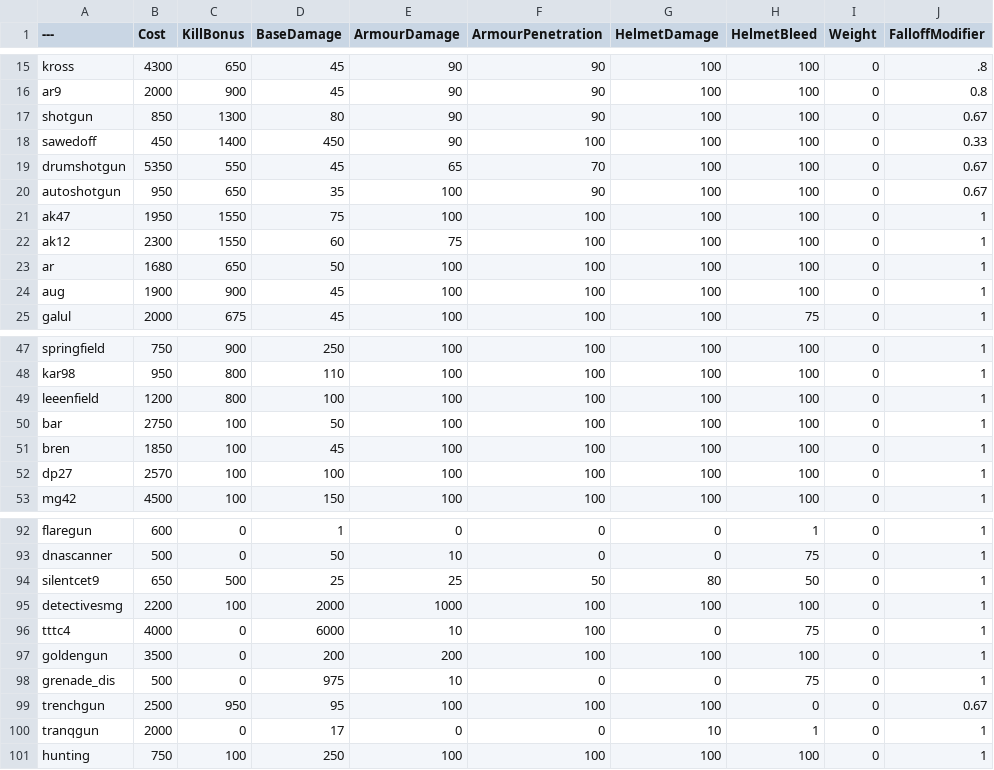
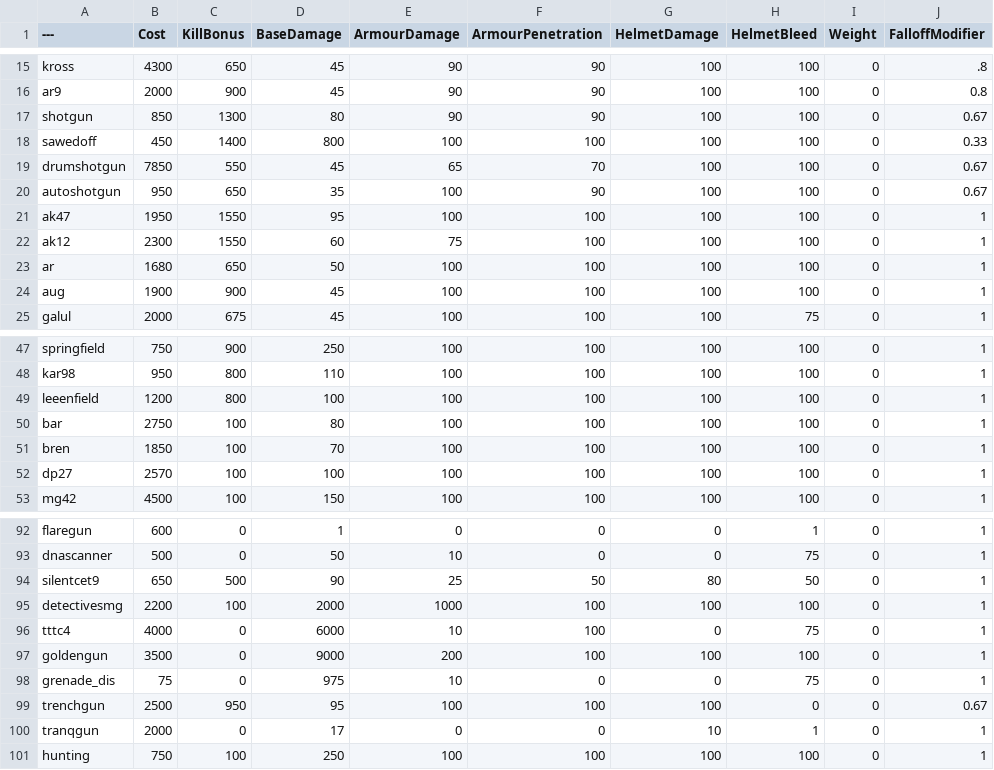
Before and after one commit to Nabi-PavVR/BalancingTable, a CSV file: BalancingTable.csv, drawn as a sheet; only a part is shown, gaps mark what is left out; the diff covers the shown part only; the diff names each change by its address in the sheet, - before the commit and + after, or states it on an @@ line.

```diff
--- a/BalancingTable.csv
+++ b/BalancingTable.csv
-D18 (BaseDamage): 450
+D18 (BaseDamage): 800
-E18 (ArmourDamage): 90
+E18 (ArmourDamage): 100
-B19 (Cost): 5350
+B19 (Cost): 7850
-D21 (BaseDamage): 75
+D21 (BaseDamage): 95
-D50 (BaseDamage): 50
+D50 (BaseDamage): 80
-D51 (BaseDamage): 45
+D51 (BaseDamage): 70
-D94 (BaseDamage): 25
+D94 (BaseDamage): 90
-D97 (BaseDamage): 200
+D97 (BaseDamage): 9000
-B98 (Cost): 500
+B98 (Cost): 75
```
Also changed, not shown: 26 edited cells elsewhere in this file.
